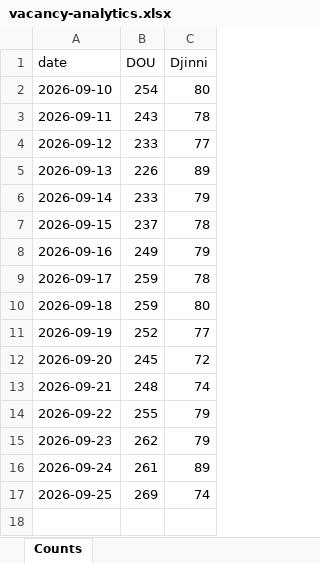
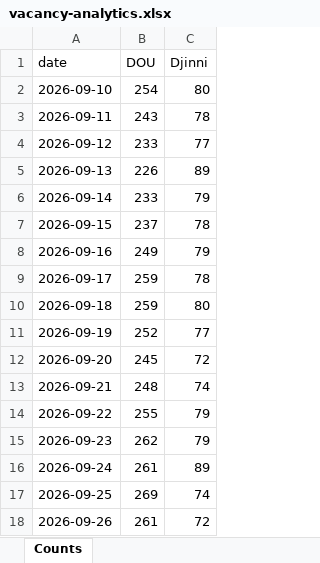
Before and after one commit to eugene-jet/job-searcher, an Excel workbook: reports/vacancy-analytics.xlsx, sheet Counts, drawn as a sheet; values as stored, in another font and other column widths than the file's, no borders; charts and pictures not drawn; the diff names each change by its address in the sheet, - before the commit and + after, or states it on an @@ line.

```diff
--- a/reports/vacancy-analytics.xlsx (sheet Counts)
+++ b/reports/vacancy-analytics.xlsx (sheet Counts)
+row 18: 2026-09-26 | 261 | 72
```
Also changed, not shown: charts or pictures, 2 other files.
